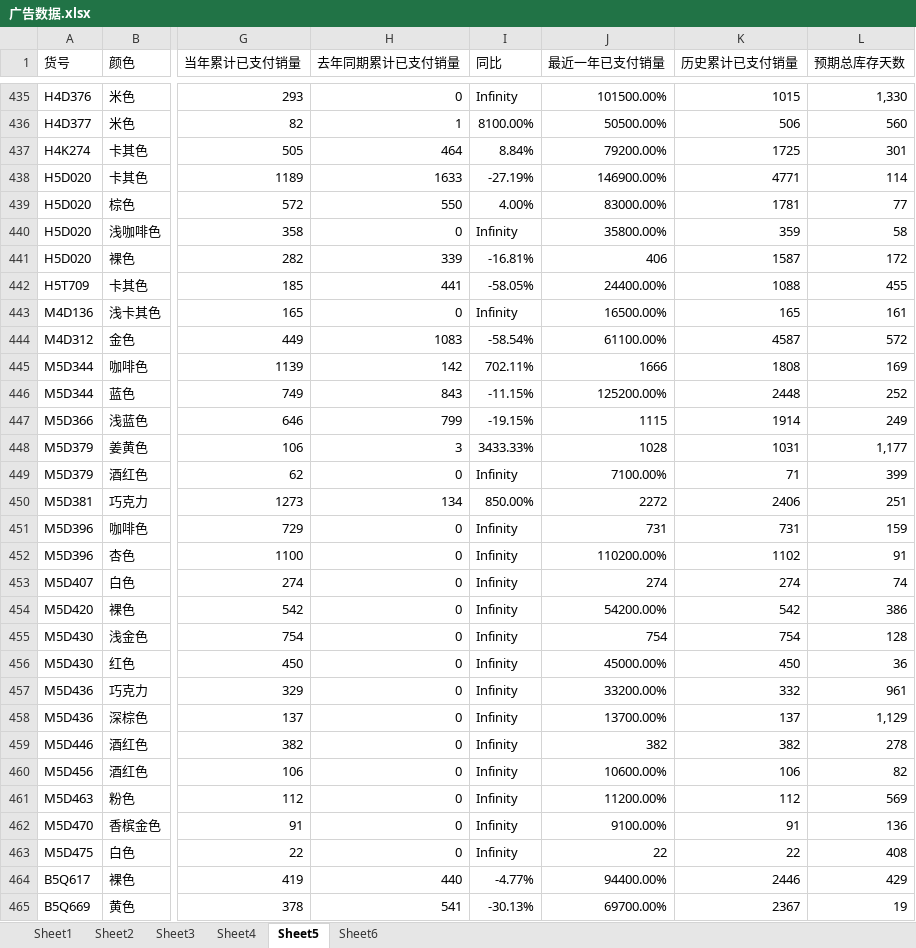
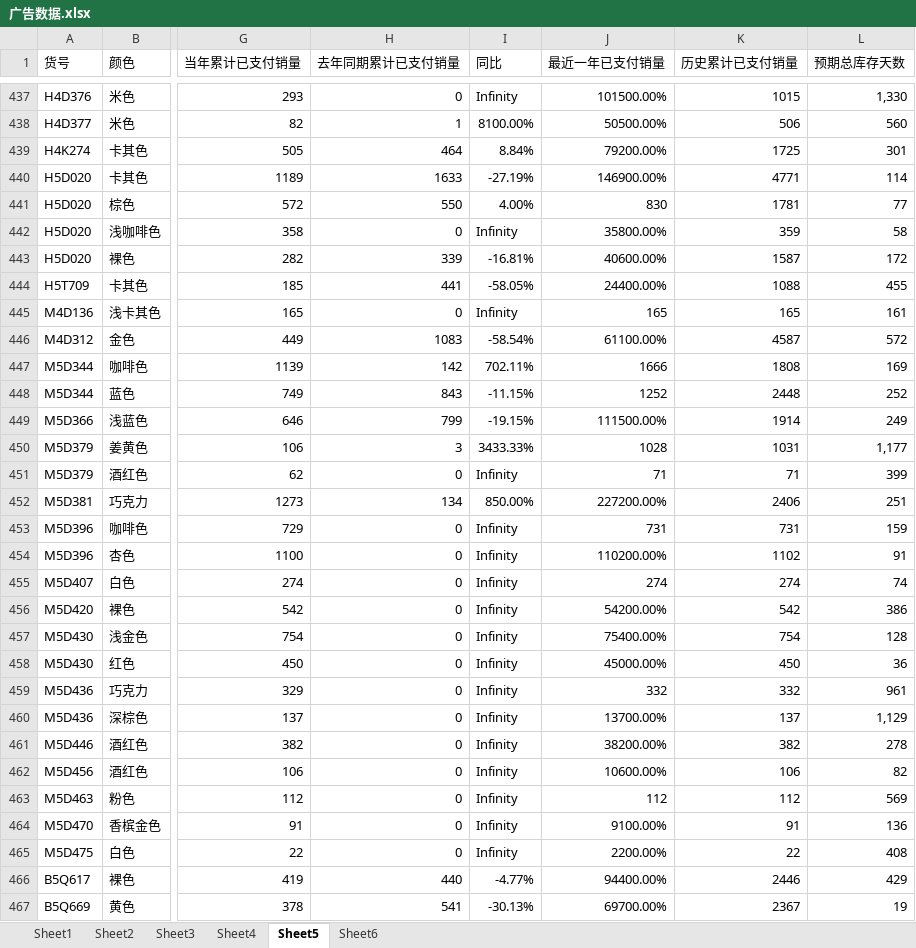
Before and after one commit to serenityconle821-design/ggkb, an Excel workbook: 广告数据.xlsx, sheet Sheet5, drawn as a sheet; only a part is shown, gaps mark what is left out; values as stored, in another font and other column widths than the file's, no borders; addresses are those after the commit; the diff covers the shown part only; the diff names each change by its address in the sheet, - before the commit and + after, or states it on an @@ line.

```diff
--- a/广告数据.xlsx (sheet Sheet5)
+++ b/广告数据.xlsx (sheet Sheet5)
-J441 (最近一年已支付销量): 83000.00%
+J441 (最近一年已支付销量): 830
-J443 (最近一年已支付销量): 406
+J443 (最近一年已支付销量): 40600.00%
-J445 (最近一年已支付销量): 16500.00%
+J445 (最近一年已支付销量): 165
-J448 (最近一年已支付销量): 125200.00%
+J448 (最近一年已支付销量): 1252
-J449 (最近一年已支付销量): 1115
+J449 (最近一年已支付销量): 111500.00%
-J451 (最近一年已支付销量): 7100.00%
+J451 (最近一年已支付销量): 71
-J452 (最近一年已支付销量): 2272
+J452 (最近一年已支付销量): 227200.00%
-J457 (最近一年已支付销量): 754
+J457 (最近一年已支付销量): 75400.00%
-J459 (最近一年已支付销量): 33200.00%
+J459 (最近一年已支付销量): 332
-J461 (最近一年已支付销量): 382
+J461 (最近一年已支付销量): 38200.00%
-J463 (最近一年已支付销量): 11200.00%
+J463 (最近一年已支付销量): 112
-J465 (最近一年已支付销量): 22
+J465 (最近一年已支付销量): 2200.00%
```
Also changed, not shown: 17 added rows, 2 removed rows, 171 moved rows and 107 edited cells elsewhere in this sheet, sheet Sheet6.
